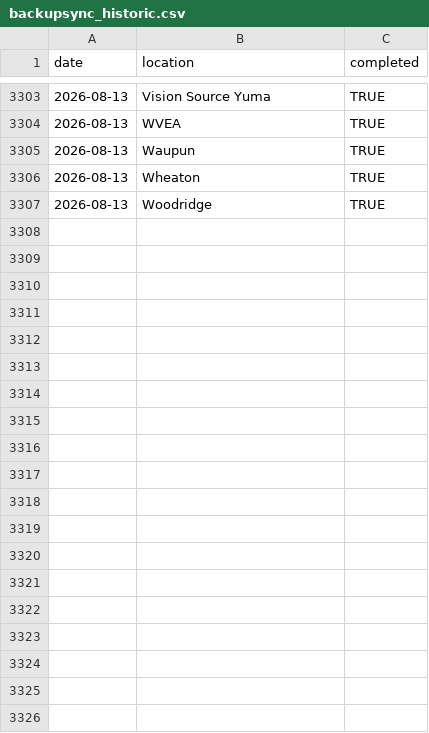
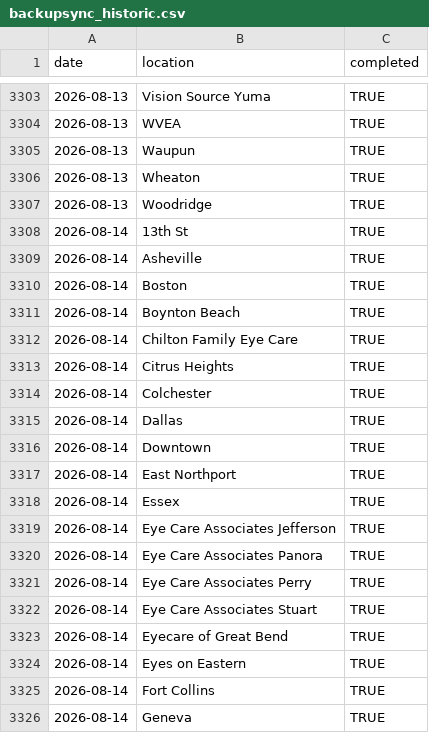
Before and after one commit to AdityaNair46/backupsync-dashboard, a CSV file: backupsync_historic.csv, drawn as a sheet; only a part is shown, gaps mark what is left out; the diff covers the shown part only; the diff names each change by its address in the sheet, - before the commit and + after, or states it on an @@ line.

Commit message:
Auto-update backup sync data — 2026-08-16 15:23 UTC

```diff
--- a/backupsync_historic.csv
+++ b/backupsync_historic.csv
+row 3308: 2026-08-14 | 13th St | TRUE
+row 3309: 2026-08-14 | Asheville | TRUE
+row 3310: 2026-08-14 | Boston | TRUE
+row 3311: 2026-08-14 | Boynton Beach | TRUE
+row 3312: 2026-08-14 | Chilton Family Eye Care | TRUE
+row 3313: 2026-08-14 | Citrus Heights | TRUE
+row 3314: 2026-08-14 | Colchester | TRUE
+row 3315: 2026-08-14 | Dallas | TRUE
+row 3316: 2026-08-14 | Downtown | TRUE
+row 3317: 2026-08-14 | East Northport | TRUE
+row 3318: 2026-08-14 | Essex | TRUE
+row 3319: 2026-08-14 | Eye Care Associates Jefferson | TRUE
+row 3320: 2026-08-14 | Eye Care Associates Panora | TRUE
+row 3321: 2026-08-14 | Eye Care Associates Perry | TRUE
+row 3322: 2026-08-14 | Eye Care Associates Stuart | TRUE
+row 3323: 2026-08-14 | Eyecare of Great Bend | TRUE
+row 3324: 2026-08-14 | Eyes on Eastern | TRUE
+row 3325: 2026-08-14 | Fort Collins | TRUE
+row 3326: 2026-08-14 | Geneva | TRUE
```
Also changed, not shown: 38 added rows elsewhere in this file.
